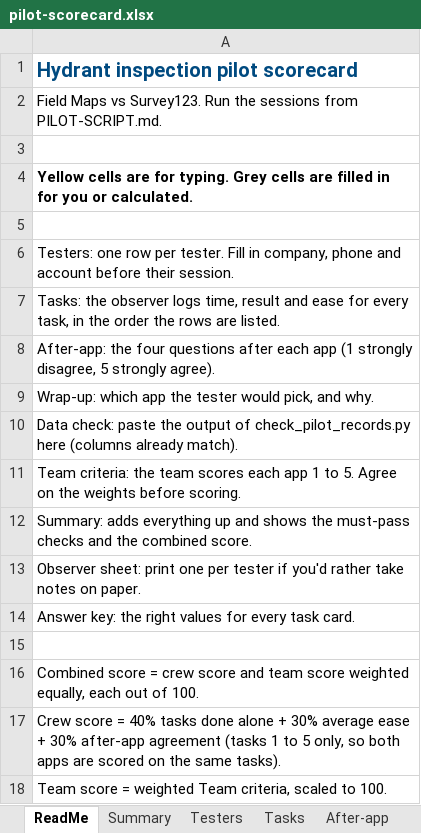
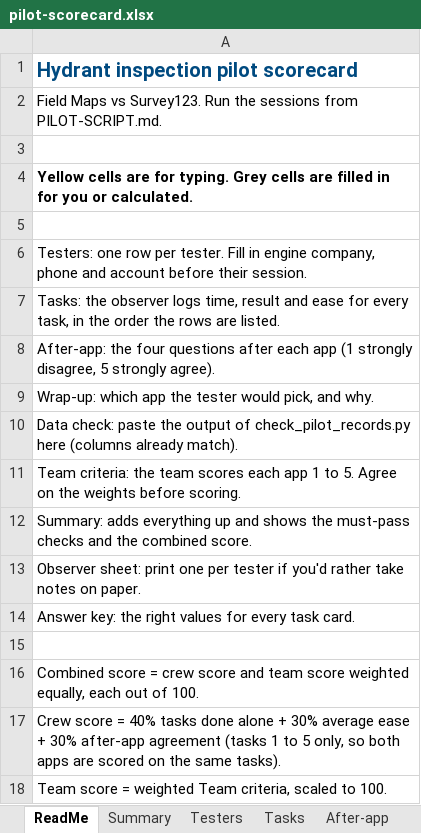
Before and after one commit to sstasio/sfpuc-hydrant-mvp, an Excel workbook: docs/kit/pilot/pilot-scorecard.xlsx, sheet ReadMe, drawn as a sheet; values as stored, in another font and other column widths than the file's, no borders; the diff names each change by its address in the sheet, - before the commit and + after, or states it on an @@ line.

```diff
--- a/docs/kit/pilot/pilot-scorecard.xlsx (sheet ReadMe)
+++ b/docs/kit/pilot/pilot-scorecard.xlsx (sheet ReadMe)
-A6: …Fill in company, phone…
+A6: …Fill in engine company, phone…
```
Also changed, not shown: 7 other files.
